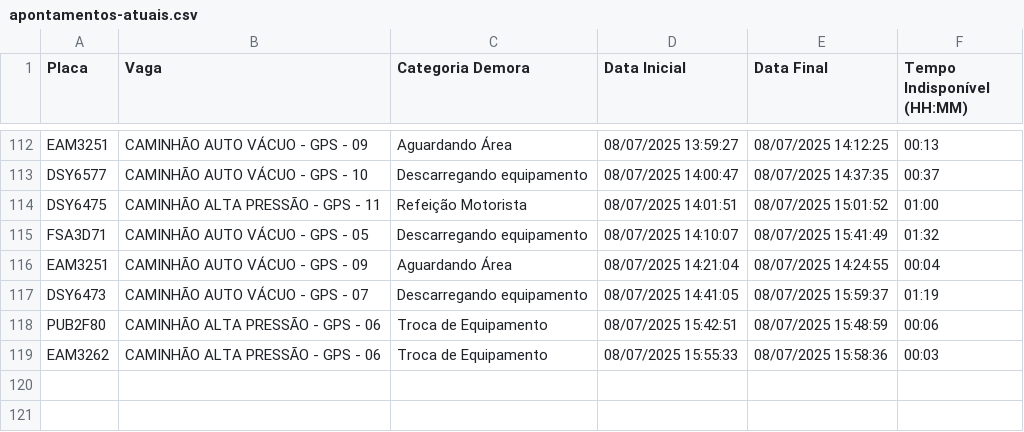
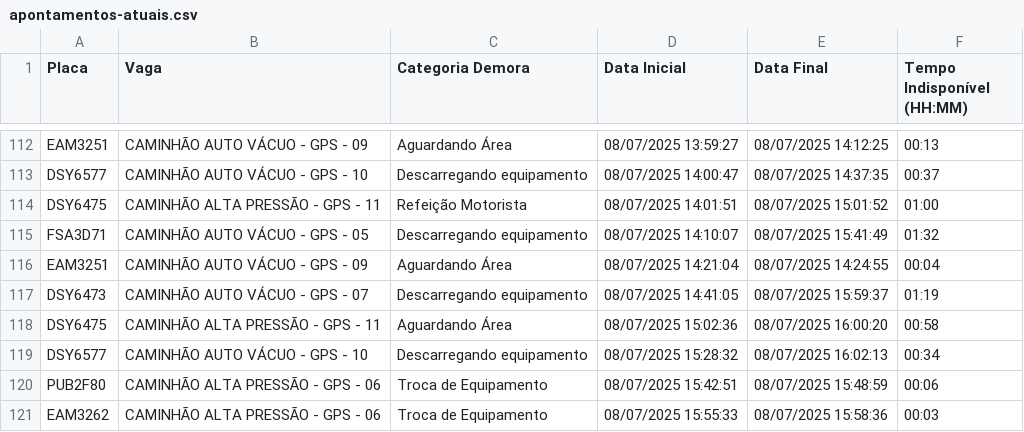
Before and after one commit to GrupoGps-Mecanizada/Apontamento-Dos-Tablets, a CSV file: data/apontamentos-atuais.csv, drawn as a sheet; only a part is shown, gaps mark what is left out.

Commit message:
🔄 Auto v3.3 - Refresh: 29 | Data: 1 - 08/07/2025, 16:07:46

```diff
--- a/data/apontamentos-atuais.csv
+++ b/data/apontamentos-atuais.csv
@@ -117,2 +117,4 @@
 "DSY6473";"CAMINHÃO AUTO VÁCUO - GPS - 07";"Descarregando equipamento";"08/07/2025 14:41:05";"08/07/2025 15:59:37";"01:19"
+"DSY6475";"CAMINHÃO ALTA PRESSÃO - GPS - 11";"Aguardando Área";"08/07/2025 15:02:36";"08/07/2025 16:00:20";"00:58"
+"DSY6577";"CAMINHÃO AUTO VÁCUO - GPS - 10";"Descarregando equipamento";"08/07/2025 15:28:32";"08/07/2025 16:02:13";"00:34"
 "PUB2F80";"CAMINHÃO ALTA PRESSÃO - GPS - 06";"Troca de Equipamento";"08/07/2025 15:42:51";"08/07/2025 15:48:59";"00:06"
```
